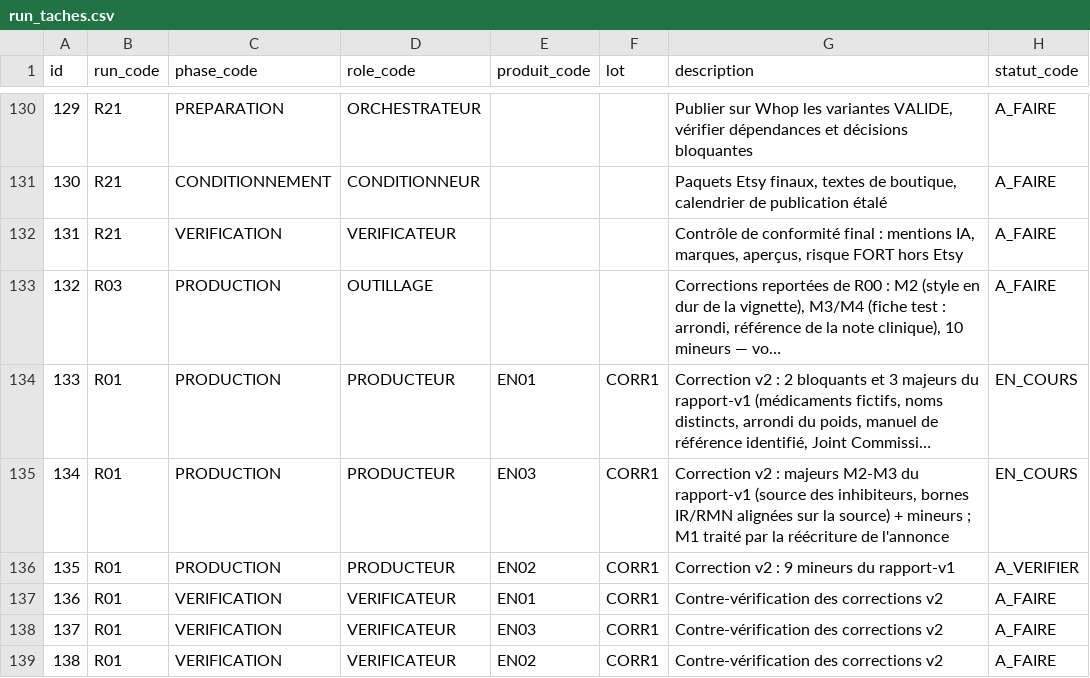
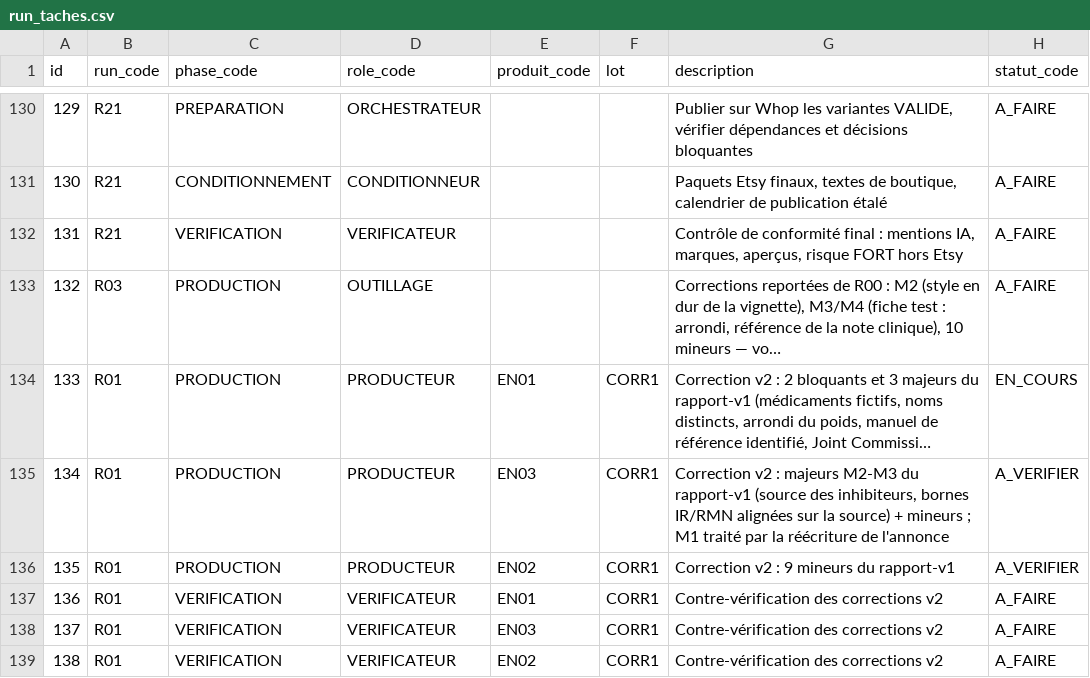
Before and after one commit to pataplume/mindshelf, a CSV file: data/run_taches.csv, drawn as a sheet; only a part is shown, gaps mark what is left out; long unchanged cells end in …; the diff names each change by its address in the sheet, - before the commit and + after, or states it on an @@ line.

```diff
--- a/data/run_taches.csv
+++ b/data/run_taches.csv
-H135 (statut_code): EN_COURS
+H135 (statut_code): A_VERIFIER
```
Also changed, not shown: 5 other files.
